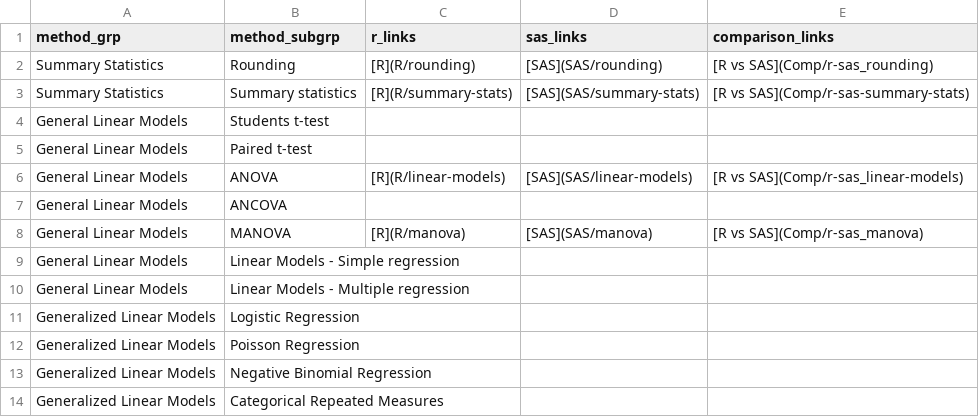
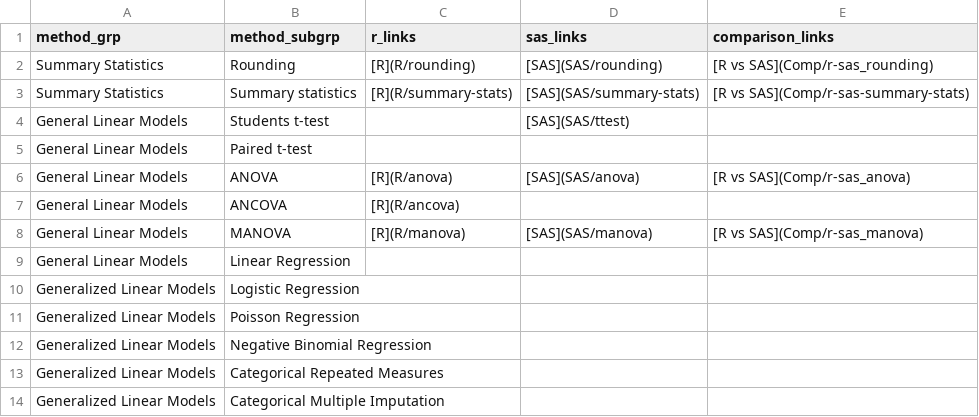
Before and after one commit to PSIAIMS/CAMIS, a CSV file: data/stat_method_tbl.csv, drawn as a sheet; only a part is shown; the shorter side is filled out with more unchanged rows.

Commit message:
rename and add white paper link

```diff
--- a/data/stat_method_tbl.csv
+++ b/data/stat_method_tbl.csv
@@ -3,9 +3,8 @@ Summary Statistics ,Rounding,[R](R/rounding),[SAS](SAS/rounding),[R vs SAS](Comp
 Summary Statistics ,Summary statistics,[R](R/summary-stats),[SAS](SAS/summary-stats),[R vs SAS](Comp/r-sas-summary-stats)
-General Linear Models,Students t-test,,,
+General Linear Models,Students t-test,,[SAS](SAS/ttest),
 General Linear Models,Paired t-test,,,
-General Linear Models,ANOVA,[R](R/linear-models),[SAS](SAS/linear-models),[R vs SAS](Comp/r-sas_linear-models)
-General Linear Models,ANCOVA,,,
+General Linear Models,ANOVA,[R](R/anova),[SAS](SAS/anova),[R vs SAS](Comp/r-sas_anova)
+General Linear Models,ANCOVA,[R](R/ancova),,
 General Linear Models,MANOVA,[R](R/manova),[SAS](SAS/manova),[R vs SAS](Comp/r-sas_manova)
-General Linear Models,Linear Models - Simple regression,,,
-General Linear Models,Linear Models - Multiple regression,,,
+General Linear Models,Linear Regression,,,
 Generalized Linear Models,Logistic Regression,,,
```
Also changed, not shown: 5 other files.
